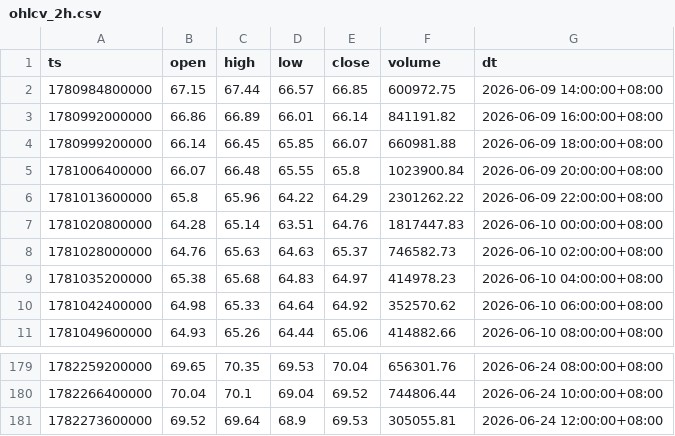
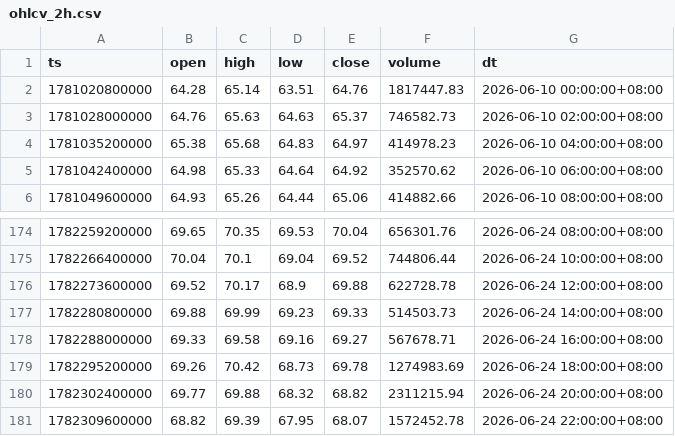
Before and after one commit to jabine9966/project, a CSV file: data/ohlcv_2h.csv, drawn as a sheet; only a part is shown, gaps mark what is left out.

```diff
--- a/data/ohlcv_2h.csv
+++ b/data/ohlcv_2h.csv
@@ -1,7 +1,2 @@
 ts,open,high,low,close,volume,dt
-1780984800000,67.15,67.44,66.57,66.85,600972.75,2026-06-09 14:00:00+08:00
-1780992000000,66.86,66.89,66.01,66.14,841191.82,2026-06-09 16:00:00+08:00
-1780999200000,66.14,66.45,65.85,66.07,660981.88,2026-06-09 18:00:00+08:00
-1781006400000,66.07,66.48,65.55,65.8,1023900.84,2026-06-09 20:00:00+08:00
-1781013600000,65.8,65.96,64.22,64.29,2301262.22,2026-06-09 22:00:00+08:00
 1781020800000,64.28,65.14,63.51,64.76,1817447.83,2026-06-10 00:00:00+08:00
@@ -180,2 +175,7 @@ ts,open,high,low,close,volume,dt
 1782266400000,70.04,70.1,69.04,69.52,744806.44,2026-06-24 10:00:00+08:00
-1782273600000,69.52,69.64,68.9,69.53,305055.81,2026-06-24 12:00:00+08:00
+1782273600000,69.52,70.17,68.9,69.88,622728.78,2026-06-24 12:00:00+08:00
+1782280800000,69.88,69.99,69.23,69.33,514503.73,2026-06-24 14:00:00+08:00
+1782288000000,69.33,69.58,69.16,69.27,567678.71,2026-06-24 16:00:00+08:00
+1782295200000,69.26,70.42,68.73,69.78,1274983.69,2026-06-24 18:00:00+08:00
+1782302400000,69.77,69.88,68.32,68.82,2311215.94,2026-06-24 20:00:00+08:00
+1782309600000,68.82,69.39,67.95,68.07,1572452.78,2026-06-24 22:00:00+08:00
```
Also changed, not shown: data/ohlcv_15m.csv, data/ohlcv_30m.csv, 13 other files.
